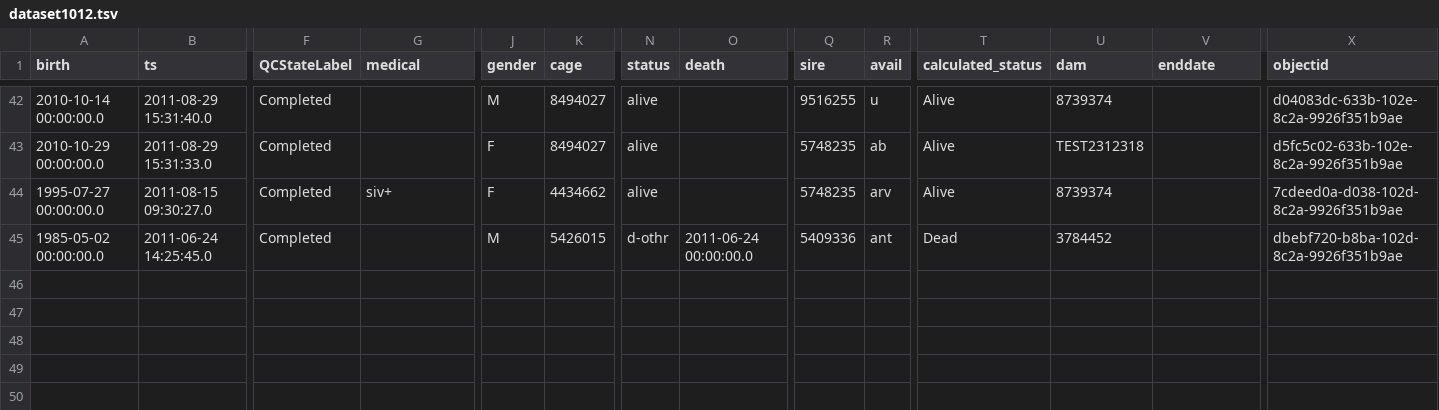
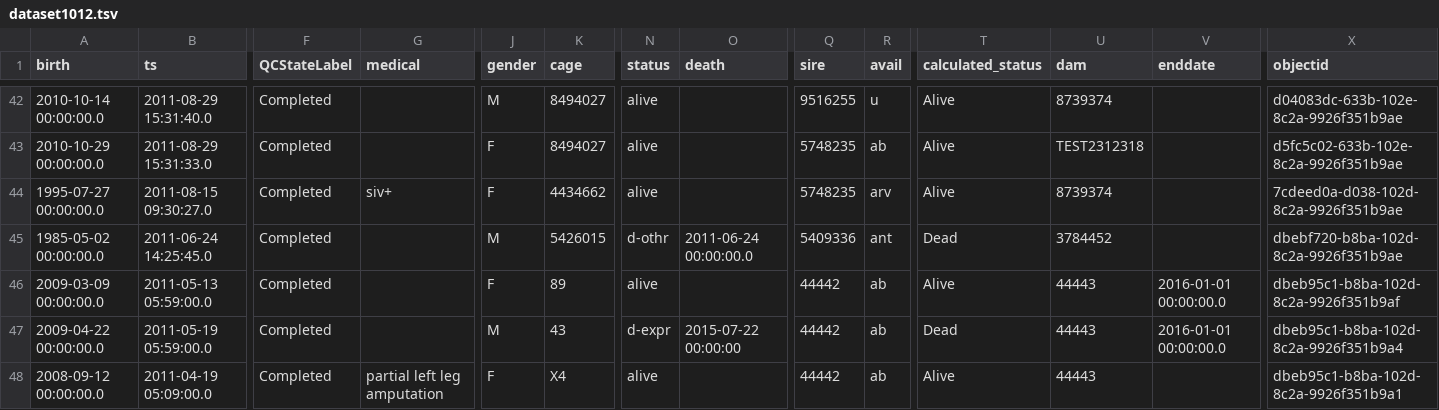
Before and after one commit to LabKey/cnprcEHRModules, a TSV file: cnprc_ehr/resources/referenceStudy/datasets/dataset1012.tsv, drawn as a sheet; only a part is shown, gaps mark what is left out; rows hold the shown columns only; the diff names each change by its address in the sheet, - before the commit and + after, or states it on an @@ line.

```diff
--- a/cnprc_ehr/resources/referenceStudy/datasets/dataset1012.tsv
+++ b/cnprc_ehr/resources/referenceStudy/datasets/dataset1012.tsv
+row 46: 2009-03-09 00:00:00.0 | 2011-05-13 05:59:00.0 | Completed |  | F | 89 | alive |  | 44442 | ab | Alive | 44443 | 2016-01-01 00:00:00.0 | dbeb95c1-b8ba-102d-8c2a-9926f351b9af
+row 47: 2009-04-22 00:00:00.0 | 2011-05-19 05:59:00.0 | Completed |  | M | 43 | d-expr | 2015-07-22 00:00:00 | 44442 | ab | Dead | 44443 | 2016-01-01 00:00:00.0 | dbeb95c1-b8ba-102d-8c2a-9926f351b9a4
+row 48: 2008-09-12 00:00:00.0 | 2011-04-19 05:09:00.0 | Completed | partial left leg amputation | F | X4 | alive |  | 44442 | ab | Alive | 44443 |  | dbeb95c1-b8ba-102d-8c2a-9926f351b9a1
```
Also changed, not shown: cnprc_ehr/resources/referenceStudy/datasets/dataset1002.tsv, cnprc_ehr/resources/referenceStudy/datasets/dataset1007.tsv, 14 other files.
